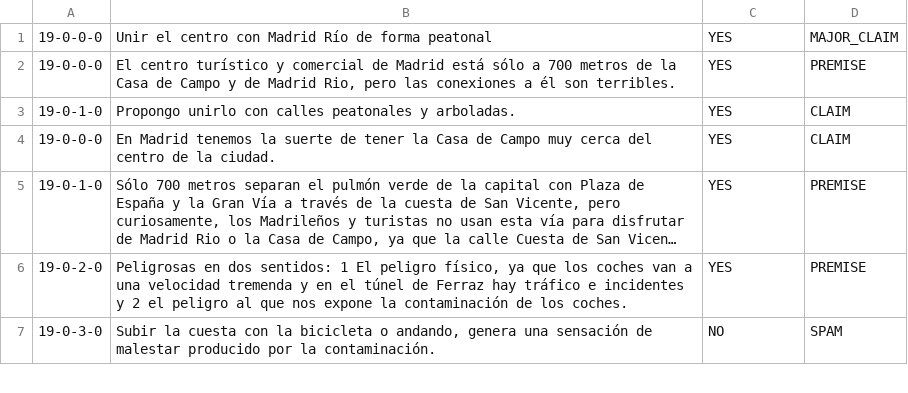
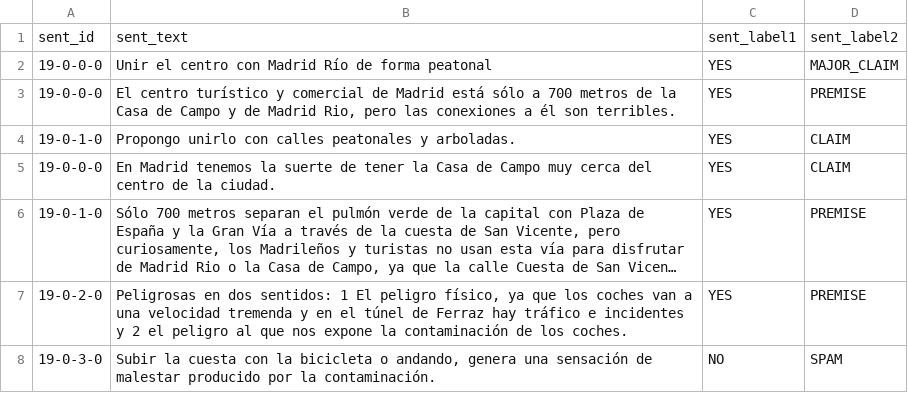
Before and after one commit to argrecsys/arg-classifier, a CSV file: data/propositions.csv, drawn as a sheet; only a part is shown; long unchanged cells end in …; the diff names each change by its address in the sheet, - before the commit and + after, or states it on an @@ line.

Commit message:
Update Data
Bug fixed.

```diff
--- a/data/propositions.csv
+++ b/data/propositions.csv
+row 1: sent_id | sent_text | sent_label1 | sent_label2
```
Also changed, not shown: results/metrics.csv, 1 other file.
